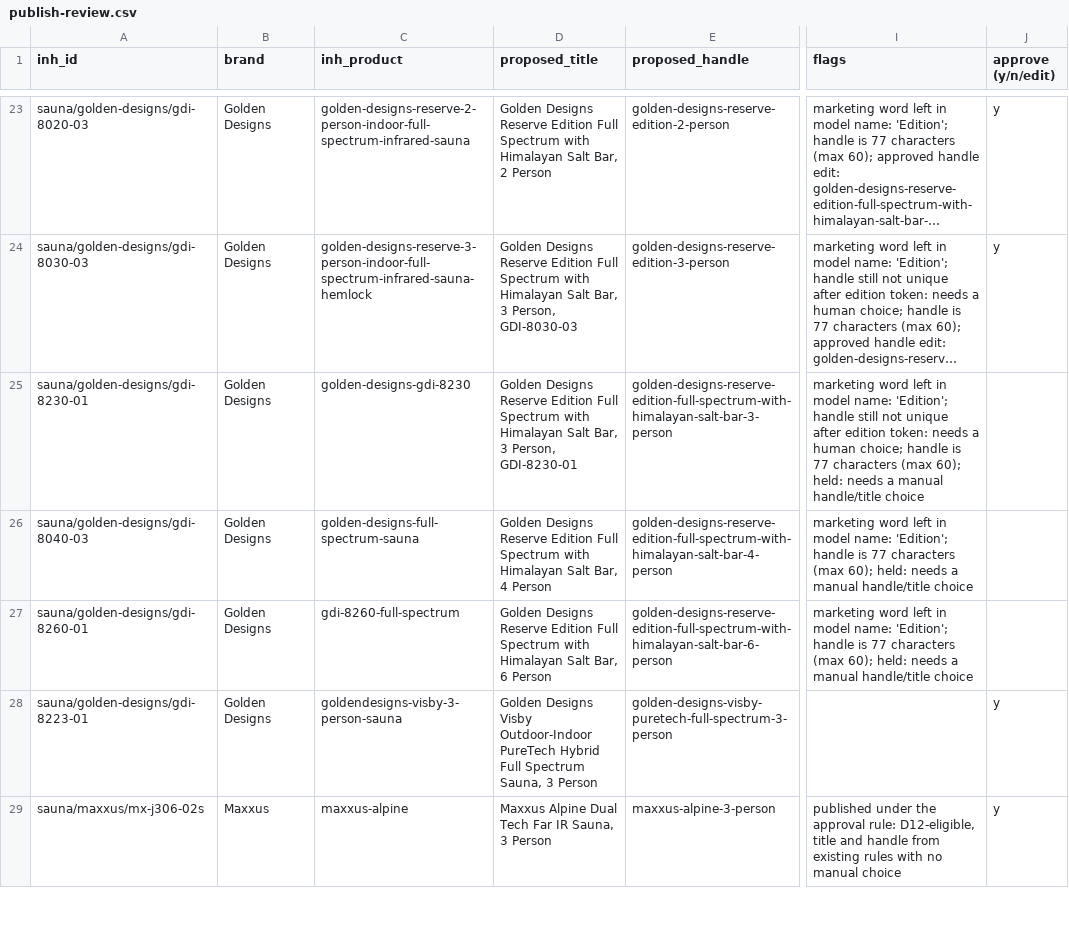
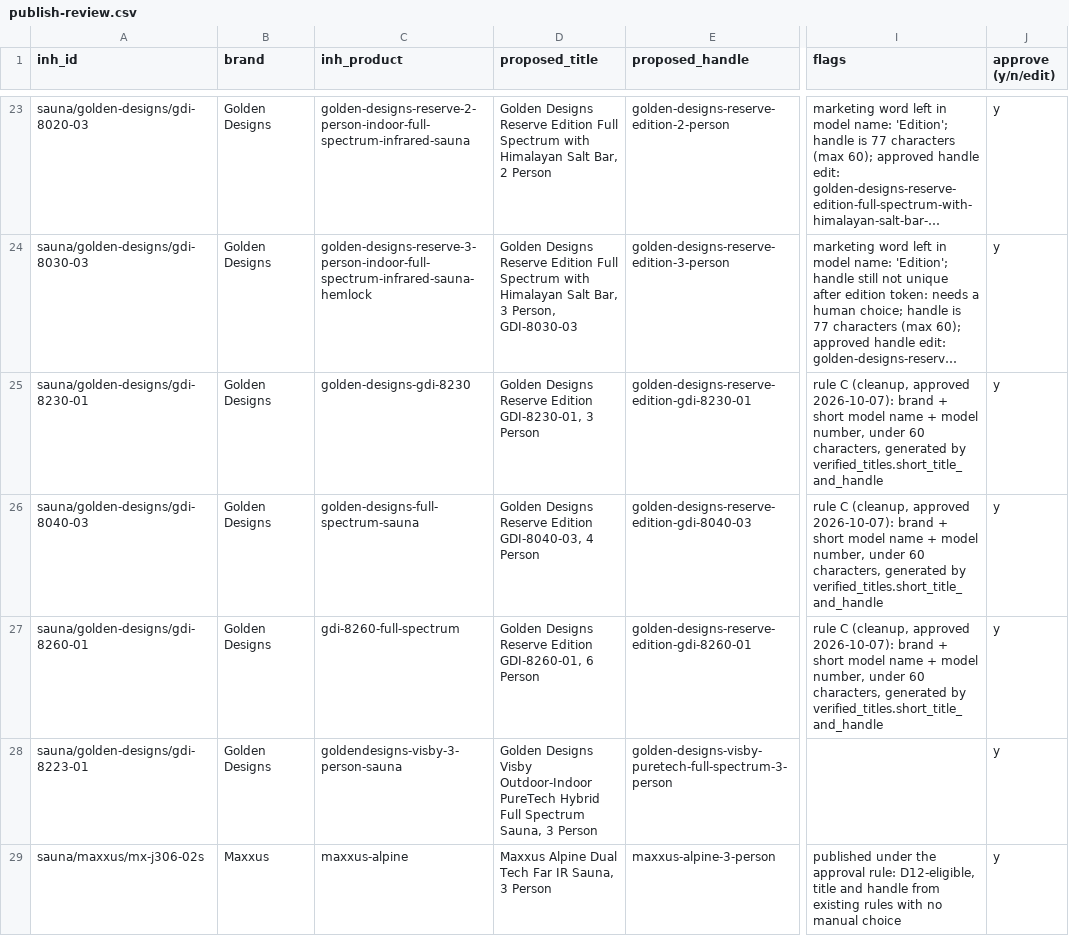
Before and after one commit to zmpersonal/inhousewellness, a CSV file: docs/verified/r3-electrical/publish-review.csv, drawn as a sheet; only a part is shown, gaps mark what is left out; long unchanged cells end in …; the diff covers the shown part only; the diff names each change by its address in the sheet, - before the commit and + after, or states it on an @@ line.

```diff
--- a/docs/verified/r3-electrical/publish-review.csv
+++ b/docs/verified/r3-electrical/publish-review.csv
-D25 (proposed_title): …Reserve Edition Full Spectrum with Himalayan Salt Bar, 3 Person, GDI-8230-01
+D25 (proposed_title): …Reserve Edition GDI-8230-01, 3 Person
-E25 (proposed_handle): golden-designs-reserve-edition-full-spectrum-with-himalayan-salt-bar-3-person
+E25 (proposed_handle): golden-designs-reserve-edition-gdi-8230-01
-I25 (flags): marketing word left in model name: 'Edition'; handle still not unique after edition token: needs a human choice; handle is 77 characters (max 60); held: needs a manual handle/title choice
+I25 (flags): rule C (cleanup, approved 2026-10-07): brand + short model name + model number, under 60 characters, generated by verified_titles.short_title_and_handle
-J25:J27 (approve (y/n/edit)): (empty)
+J25:J27 (approve (y/n/edit)): y
-D26 (proposed_title): …Reserve Edition Full Spectrum with Himalayan Salt Bar, 4 Person
+D26 (proposed_title): …Reserve Edition GDI-8040-03, 4 Person
-E26 (proposed_handle): golden-designs-reserve-edition-full-spectrum-with-himalayan-salt-bar-4-person
+E26 (proposed_handle): golden-designs-reserve-edition-gdi-8040-03
-I26:I27 (flags): marketing word left in model name: 'Edition'; handle is 77 characters (max 60); held: needs a manual handle/title choice
+I26:I27 (flags): rule C (cleanup, approved 2026-10-07): brand + short model name + model number, under 60 characters, generated by verified_titles.short_title_and_handle
-D27 (proposed_title): …Reserve Edition Full Spectrum with Himalayan Salt Bar, 6 Person
+D27 (proposed_title): …Reserve Edition GDI-8260-01, 6 Person
-E27 (proposed_handle): golden-designs-reserve-edition-full-spectrum-with-himalayan-salt-bar-6-person
+E27 (proposed_handle): golden-designs-reserve-edition-gdi-8260-01
```
Also changed, not shown: 14 edited cells elsewhere in this file, 40 other files.
